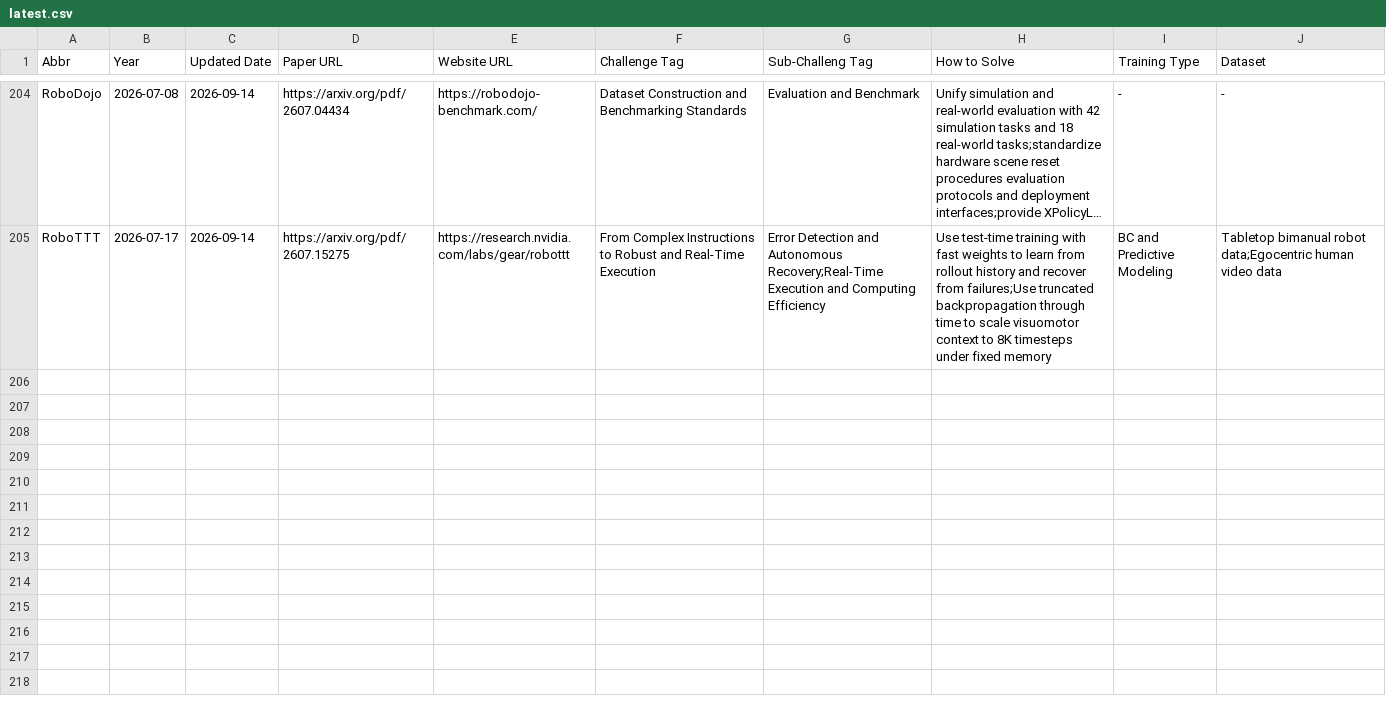
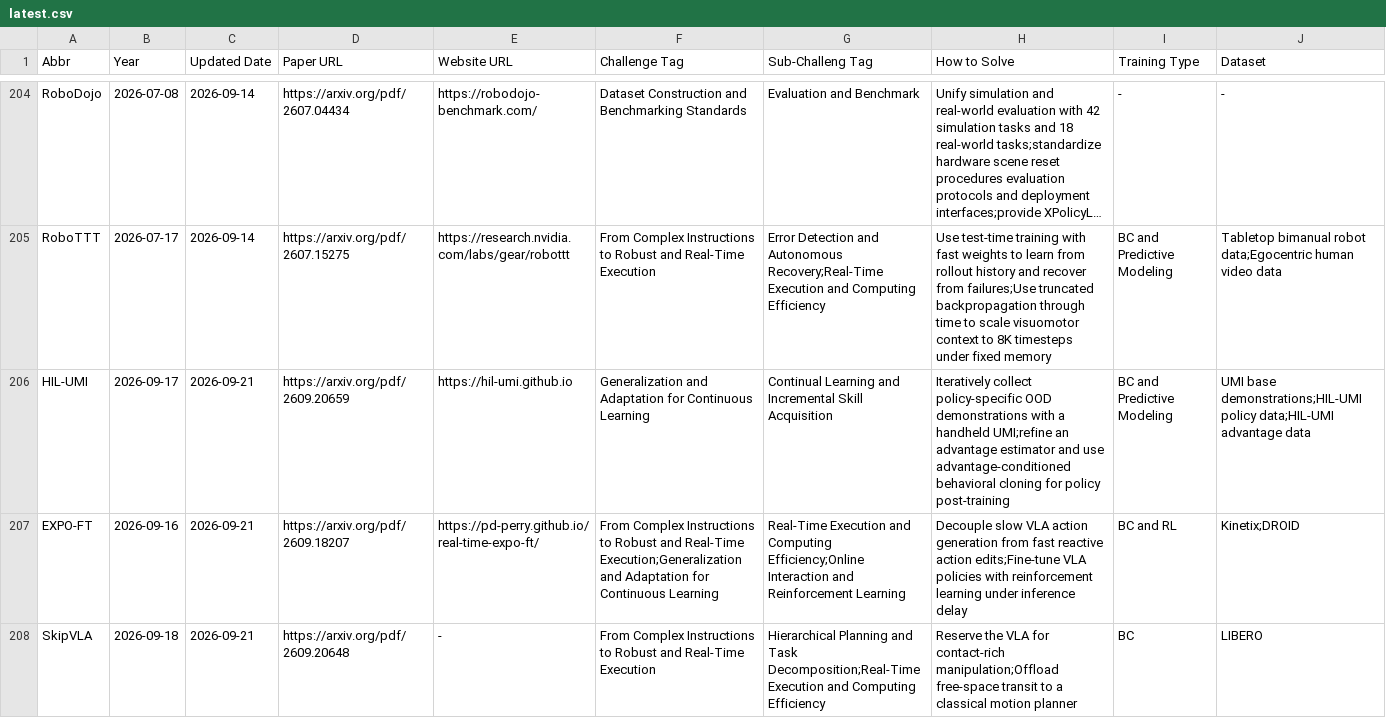
Before and after one commit to SuyuZ1/VLA-Survey-Anatomy, a CSV file: data/latest.csv, drawn as a sheet; only a part is shown, gaps mark what is left out; long unchanged cells end in …; rows hold the shown columns only; the diff names each change by its address in the sheet, - before the commit and + after, or states it on an @@ line.

Commit message:
papers uploaded

```diff
--- a/data/latest.csv
+++ b/data/latest.csv
+row 206: HIL-UMI | 2026-09-17 | 2026-09-21 | https://arxiv.org/pdf/2609.20659 | https://hil-umi.github.io | Generalization and Adaptation for Continuous Learning | Continual Learning and Incremental Skill Acquisition | Iteratively collect policy-specific OOD demonstrations with a handheld UMI;refine an advantage estimator and use advantage-conditioned behavioral cloning for policy post-training | BC and Predictive Modeling | UMI base demonstrations;HIL-UMI policy data;HIL-UMI advantage data
+row 207: EXPO-FT | 2026-09-16 | 2026-09-21 | https://arxiv.org/pdf/2609.18207 | https://pd-perry.github.io/real-time-expo-ft/ | From Complex Instructions to Robust and Real-Time Execution;Generalization and Adaptation for Continuous Learning | Real-Time Execution and Computing Efficiency;Online Interaction and Reinforcement Learning | Decouple slow VLA action generation from fast reactive action edits;Fine-tune VLA policies with reinforcement learning under inference delay | BC and RL | Kinetix;DROID
+row 208: SkipVLA | 2026-09-18 | 2026-09-21 | https://arxiv.org/pdf/2609.20648 | - | From Complex Instructions to Robust and Real-Time Execution | Hierarchical Planning and Task Decomposition;Real-Time Execution and Computing Efficiency | Reserve the VLA for contact-rich manipulation;Offload free-space transit to a classical motion planner | BC | LIBERO
```
Also changed, not shown: data/vla_data.csv.
